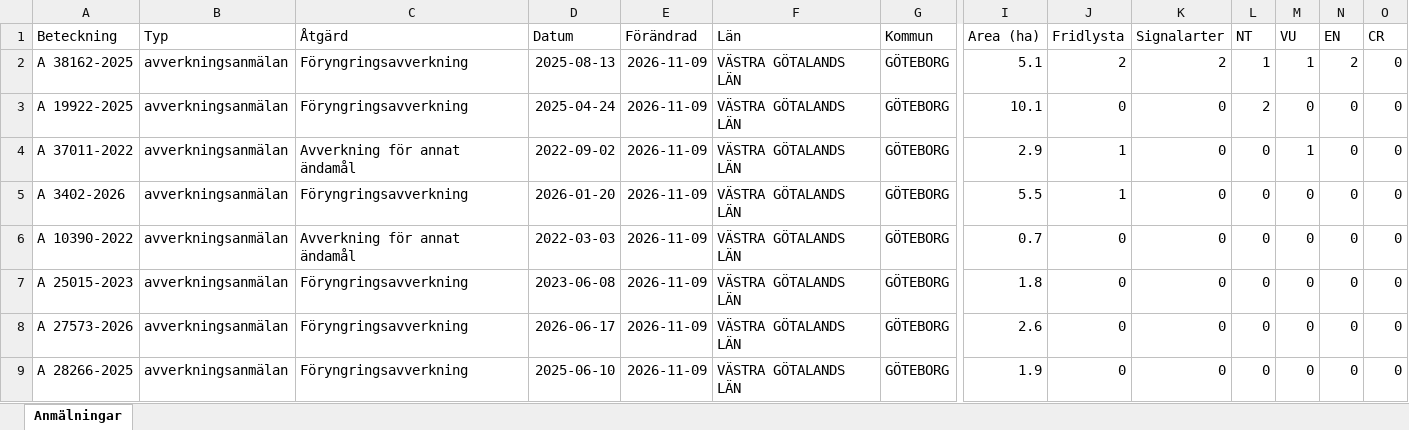
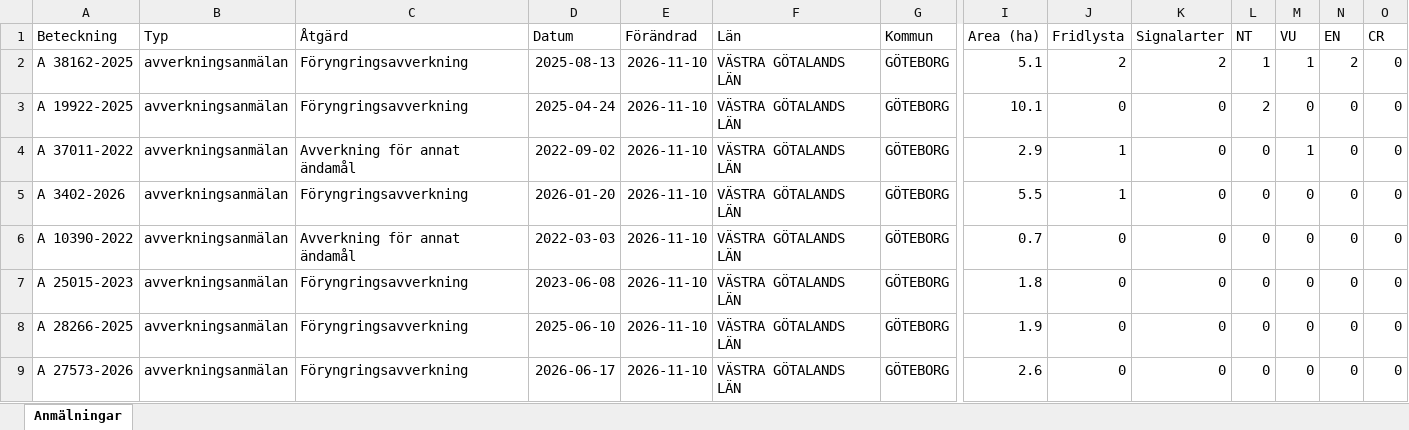
Before and after one commit to klasma/Logging_1480, an Excel workbook: Översikt GÖTEBORG.xlsx, sheet Anmälningar, drawn as a sheet; only a part is shown, gaps mark what is left out; values as stored, in another font and other column widths than the file's, no borders; removed rows and columns are numbered as before the commit, all else as after; rows hold the shown columns only; the diff names each change by its address in the sheet, - before the commit and + after, or states it on an @@ line.

```diff
--- a/Översikt GÖTEBORG.xlsx (sheet Anmälningar)
+++ b/Översikt GÖTEBORG.xlsx (sheet Anmälningar)
-E2:E7 (Förändrad): 2026-11-09
+E2:E7 (Förändrad): 2026-11-10
-row 8: A 27573-2026 | avverkningsanmälan | Föryngringsavverkning | 2026-06-17 | 2026-11-09 | VÄSTRA GÖTALANDS LÄN | GÖTEBORG | 2.6 | 0 | 0 | 0 | 0 | 0 | 0
-E8 (Förändrad): 2026-11-09
+E8 (Förändrad): 2026-11-10
+row 9: A 27573-2026 | avverkningsanmälan | Föryngringsavverkning | 2026-06-17 | 2026-11-10 | VÄSTRA GÖTALANDS LÄN | GÖTEBORG | 2.6 | 0 | 0 | 0 | 0 | 0 | 0
```
Also changed, not shown: artfynd/A 19922-2025 artfynd.xlsx, artfynd/A 3402-2026 artfynd.xlsx, 19 other files.
